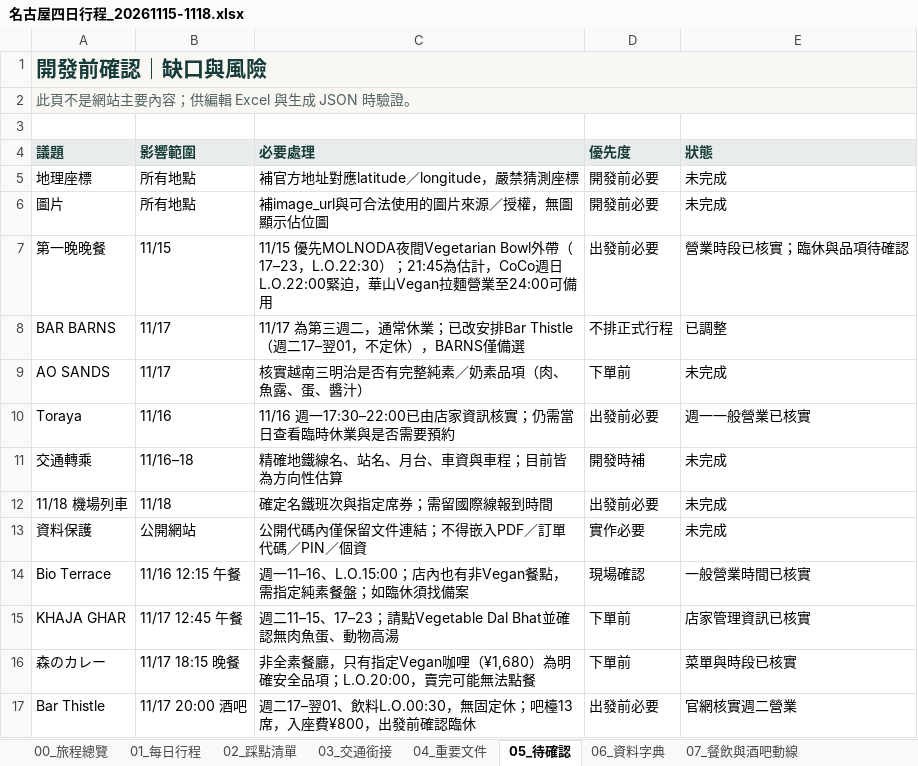
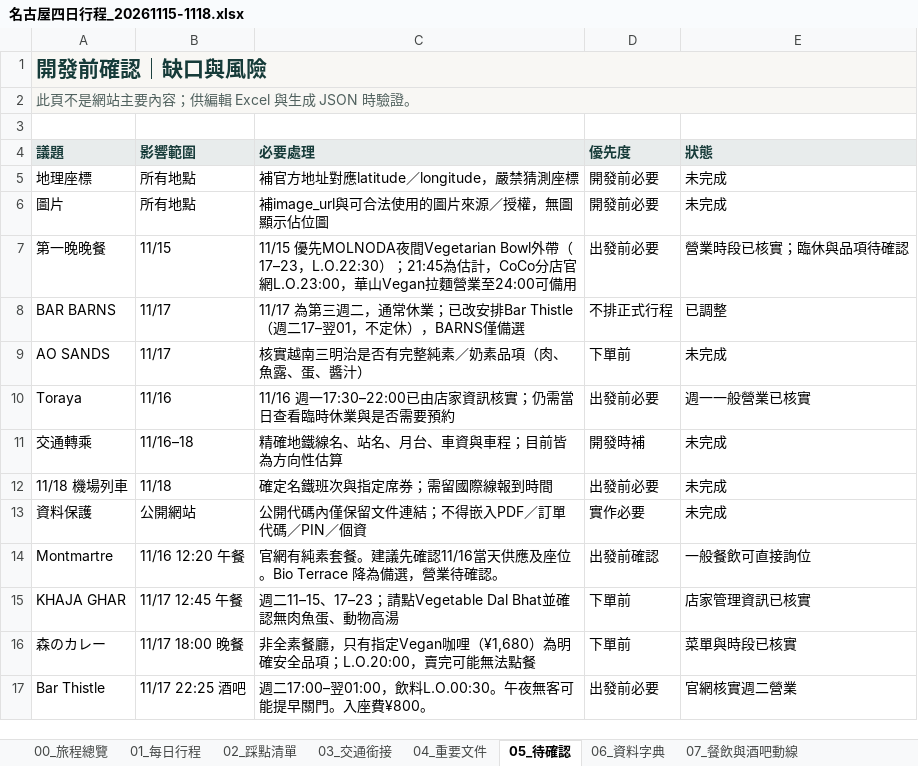
Before and after one commit to juifa-tsai/LifeTravelGuide, an Excel workbook: docs/名古屋四日行程_20261115-1118.xlsx, sheet 05_待確認, drawn as a sheet; values as stored, in another font and other column widths than the file's, no borders; removed rows and columns are numbered as before the commit, all else as after; the diff names each change by its address in the sheet, - before the commit and + after, or states it on an @@ line.

```diff
--- a/docs/名古屋四日行程_20261115-1118.xlsx (sheet 05_待確認)
+++ b/docs/名古屋四日行程_20261115-1118.xlsx (sheet 05_待確認)
-C7 (必要處理): …估計，CoCo週日L.O.22:00緊迫，華山Vegan…
+C7 (必要處理): …估計，CoCo分店官網L.O.23:00，華山Vegan…
-row 14: Bio Terrace | 11/16 12:15 午餐 | 週一11–16、L.O.15:00；店內也有非Vegan餐點，需指定純素餐盤；如臨休須找備案 | 現場確認 | 一般營業時間已核實
+row 14: Montmartre | 11/16 12:20 午餐 | 官網有純素套餐。建議先確認11/16當天供應及座位。Bio Terrace 降為備選，營業待確認。 | 出發前確認 | 一般餐飲可直接詢位
-B16 (影響範圍): 11/17 18:15 晚餐
+B16 (影響範圍): 11/17 18:00 晚餐
-B17 (影響範圍): 11/17 20:00 酒吧
+B17 (影響範圍): 11/17 22:25 酒吧
-C17 (必要處理): 週二17–翌01、飲料L.O.00:30，無固定休；吧檯13席，入座費¥800，出發前確認臨休
+C17 (必要處理): 週二17:00–翌01:00，飲料L.O.00:30。午夜無客可能提早關門。入座費¥800。
```
Also changed, not shown: sheet 02_踩點清單, sheet 01_每日行程, sheet 03_交通銜接, sheet 07_餐飲與酒吧動線, sheet 00_旅程總覽, sheet 06_資料字典, 47 other files.
